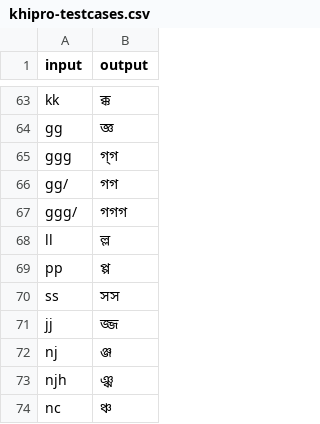
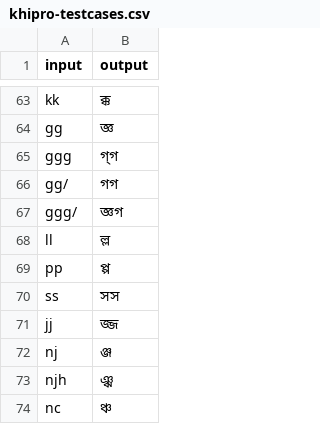
Before and after one commit to KhiproTeam/khipro-testcases, a CSV file: khipro-testcases.csv, drawn as a sheet; only a part is shown, gaps mark what is left out.

Commit message:
টেস্টকেস আপডেট v34.11.0

```diff
--- a/khipro-testcases.csv
+++ b/khipro-testcases.csv
@@ -66,3 +66,3 @@ ggg, গ্‌গ
 gg/, গগ
-ggg/, গগগ
+ggg/, জ্ঞগ
 ll, ল্ল
```
